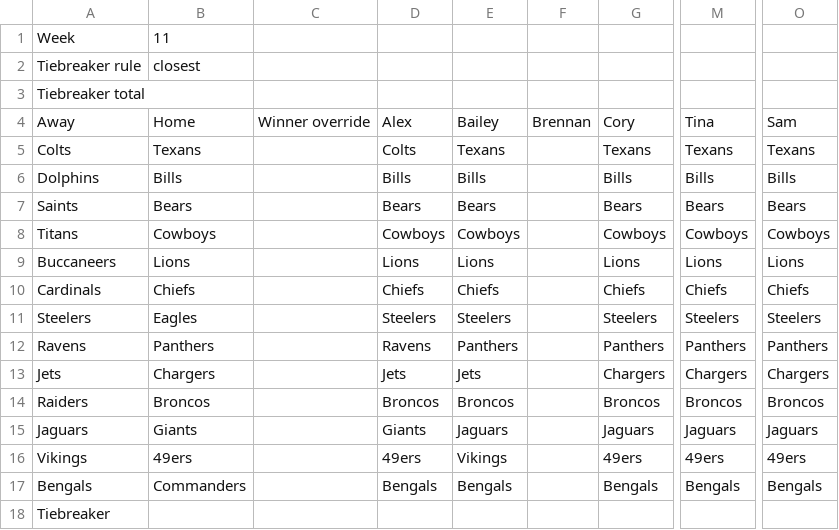
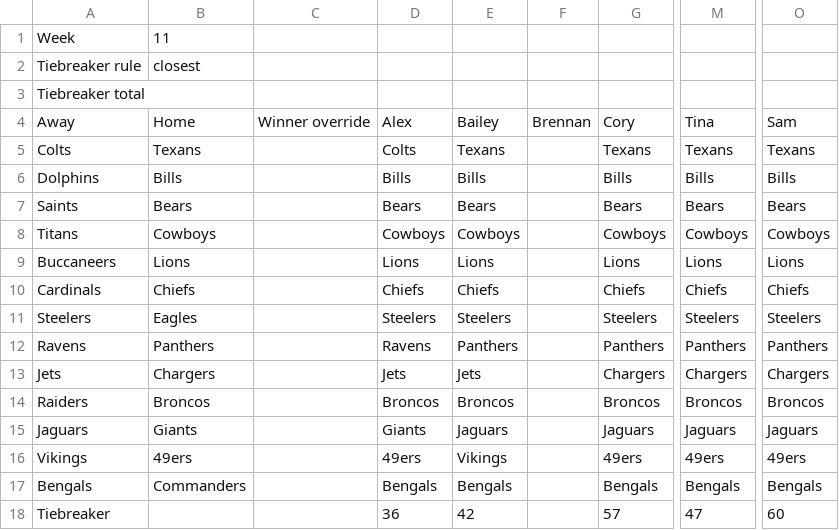
Before and after one commit to ekazz-svg/family-pickem, a CSV file: weeks/week-11.csv, drawn as a sheet; only a part is shown, gaps mark what is left out; the diff names each change by its address in the sheet, - before the commit and + after, or states it on an @@ line.

```diff
--- a/weeks/week-11.csv
+++ b/weeks/week-11.csv
-D18: (empty)
+D18: 36
-E18: (empty)
+E18: 42
-G18: (empty)
+G18: 57
-M18: (empty)
+M18: 47
-O18: (empty)
+O18: 60
```
